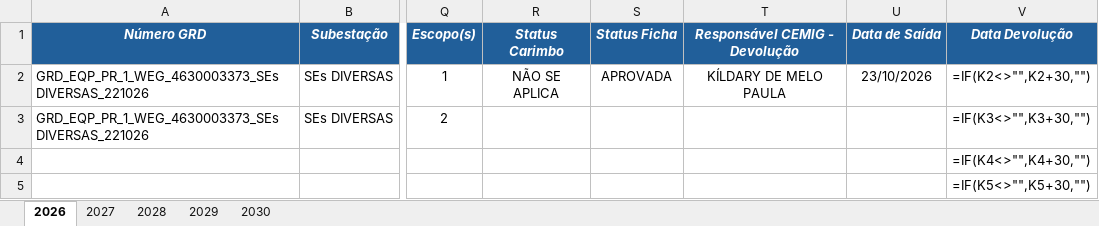
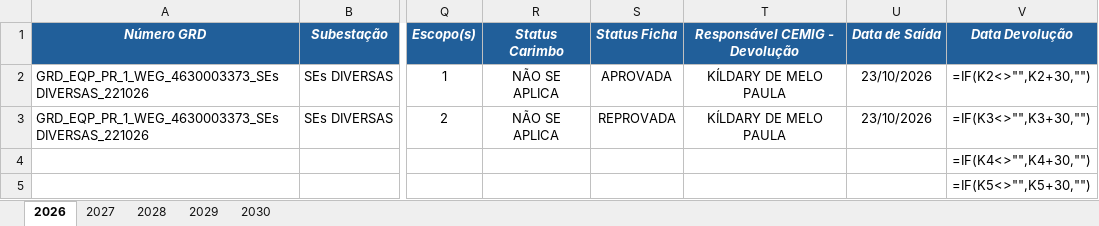
Before and after one commit to kildarymp-creator/GRD---EI-ET, an Excel workbook: BASE DE DADOS GRDs CADASTRADAS.xlsx, sheet 2026, drawn as a sheet; only a part is shown, gaps mark what is left out; values as stored, in another font and other column widths than the file's, no borders; formulas without a stored value are shown as written; conditional formats not drawn; the diff names each change by its address in the sheet, - before the commit and + after, or states it on an @@ line.

Commit message:
Atualização automática da base

```diff
--- a/BASE DE DADOS GRDs CADASTRADAS.xlsx (sheet 2026)
+++ b/BASE DE DADOS GRDs CADASTRADAS.xlsx (sheet 2026)
-R3 (Status Carimbo): (empty)
+R3 (Status Carimbo): NÃO SE APLICA
-S3 (Status Ficha): (empty)
+S3 (Status Ficha): REPROVADA
-T3 (Responsável CEMIG - Devolução): (empty)
+T3 (Responsável CEMIG - Devolução): KÍLDARY DE MELO PAULA
-U3 (Data de Saída): (empty)
+U3 (Data de Saída): 23/10/2026
```
